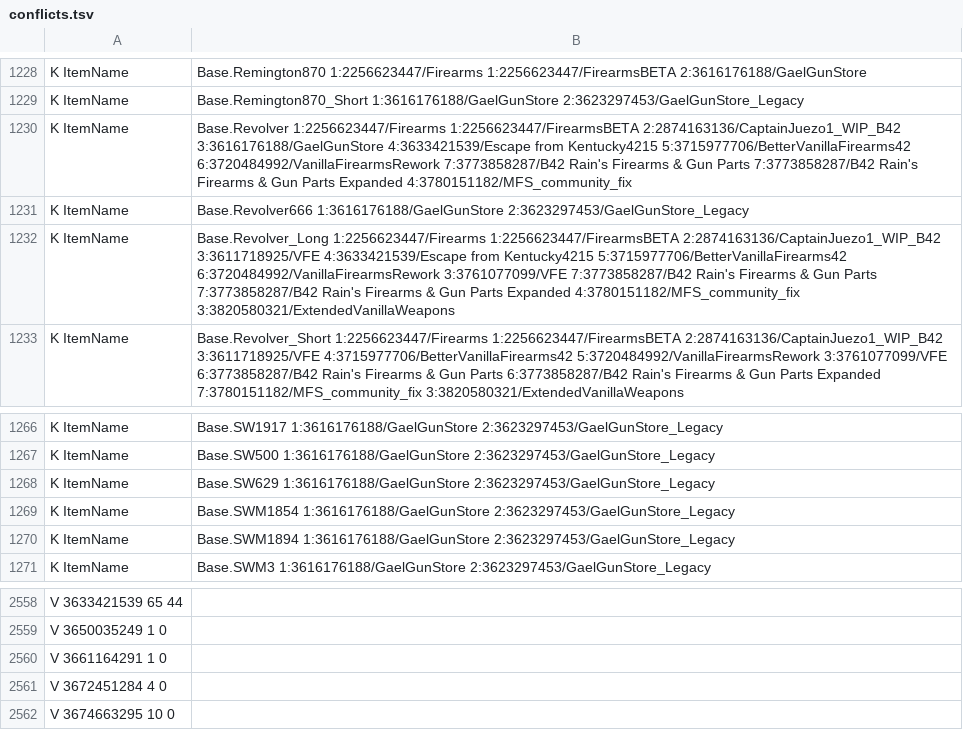
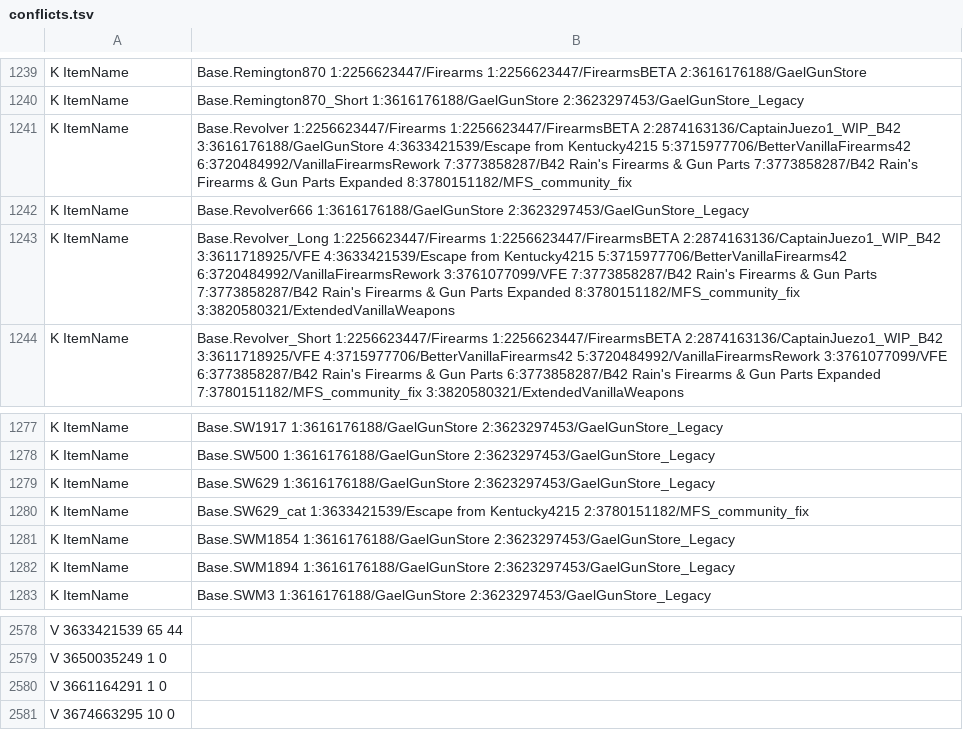
Before and after one commit to Minidoracat/MinidoracatModLangFor42, a TSV file: MOD/MinidoracatModLangFor42/Contents/mods/MinidoracatModLangFor42/42/media/CatModLang/conflicts.tsv, drawn as a sheet; only a part is shown, gaps mark what is left out; the diff covers the shown part only.

```diff
--- a/MOD/MinidoracatModLangFor42/Contents/mods/MinidoracatModLangFor42/42/media/CatModLang/conflicts.tsv
+++ b/MOD/MinidoracatModLangFor42/Contents/mods/MinidoracatModLangFor42/42/media/CatModLang/conflicts.tsv
@@ -1229,5 +1240,5 @@ K	ItemName|Base.Remington870	1:2256623447/Firearms	1:2256623447/FirearmsBETA	2:3
 K	ItemName|Base.Remington870_Short	1:3616176188/GaelGunStore	2:3623297453/GaelGunStore_Legacy
-K	ItemName|Base.Revolver	1:2256623447/Firearms	1:2256623447/FirearmsBETA	2:2874163136/CaptainJuezo1_WIP_B42	3:3616176188/GaelGunStore	4:3633421539/Escape from Kentucky4215	5:3715977706/BetterVanillaFirearms42	6:3720484992/VanillaFirearmsRework	7:3773858287/B42 Rain's Firearms & Gun Parts	7:3773858287/B42 Rain's Firearms & Gun Parts Expanded	4:3780151182/MFS_community_fix
+K	ItemName|Base.Revolver	1:2256623447/Firearms	1:2256623447/FirearmsBETA	2:2874163136/CaptainJuezo1_WIP_B42	3:3616176188/GaelGunStore	4:3633421539/Escape from Kentucky4215	5:3715977706/BetterVanillaFirearms42	6:3720484992/VanillaFirearmsRework	7:3773858287/B42 Rain's Firearms & Gun Parts	7:3773858287/B42 Rain's Firearms & Gun Parts Expanded	8:3780151182/MFS_community_fix
 K	ItemName|Base.Revolver666	1:3616176188/GaelGunStore	2:3623297453/GaelGunStore_Legacy
-K	ItemName|Base.Revolver_Long	1:2256623447/Firearms	1:2256623447/FirearmsBETA	2:2874163136/CaptainJuezo1_WIP_B42	3:3611718925/VFE	4:3633421539/Escape from Kentucky4215	5:3715977706/BetterVanillaFirearms42	6:3720484992/VanillaFirearmsRework	3:3761077099/VFE	7:3773858287/B42 Rain's Firearms & Gun Parts	7:3773858287/B42 Rain's Firearms & Gun Parts Expanded	4:3780151182/MFS_community_fix	3:3820580321/ExtendedVanillaWeapons
+K	ItemName|Base.Revolver_Long	1:2256623447/Firearms	1:2256623447/FirearmsBETA	2:2874163136/CaptainJuezo1_WIP_B42	3:3611718925/VFE	4:3633421539/Escape from Kentucky4215	5:3715977706/BetterVanillaFirearms42	6:3720484992/VanillaFirearmsRework	3:3761077099/VFE	7:3773858287/B42 Rain's Firearms & Gun Parts	7:3773858287/B42 Rain's Firearms & Gun Parts Expanded	8:3780151182/MFS_community_fix	3:3820580321/ExtendedVanillaWeapons
 K	ItemName|Base.Revolver_Short	1:2256623447/Firearms	1:2256623447/FirearmsBETA	2:2874163136/CaptainJuezo1_WIP_B42	3:3611718925/VFE	4:3715977706/BetterVanillaFirearms42	5:3720484992/VanillaFirearmsRework	3:3761077099/VFE	6:3773858287/B42 Rain's Firearms & Gun Parts	6:3773858287/B42 Rain's Firearms & Gun Parts Expanded	7:3780151182/MFS_community_fix	3:3820580321/ExtendedVanillaWeapons
@@ -1268,2 +1279,3 @@ K	ItemName|Base.SW500	1:3616176188/GaelGunStore	2:3623297453/GaelGunStore_Legacy
 K	ItemName|Base.SW629	1:3616176188/GaelGunStore	2:3623297453/GaelGunStore_Legacy
+K	ItemName|Base.SW629_cat	1:3633421539/Escape from Kentucky4215	2:3780151182/MFS_community_fix
 K	ItemName|Base.SWM1854	1:3616176188/GaelGunStore	2:3623297453/GaelGunStore_Legacy
@@ -2560,3 +2580,2 @@ V	3650035249	1	0
 V	3661164291	1	0
-V	3672451284	4	0
 V	3674663295	10	0
```
Also changed, not shown: 19 added rows elsewhere in this file, MOD/MinidoracatModLangFor42/Contents/mods/MinidoracatModLangFor42/42/media/CatModLang/variants_CH.tsv, MOD/MinidoracatModLangFor42/Contents/mods/MinidoracatModLangFor42/42/media/CatModLang/variants_CN.tsv, 50 other files.
